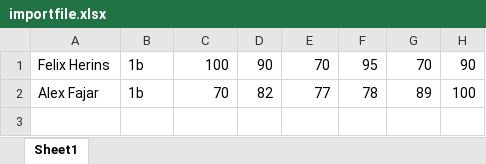
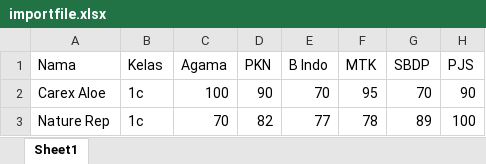
Before and after one commit to suhartonoyang/project-novriani, an Excel workbook: importfile.xlsx, sheet Sheet1, drawn as a sheet; values as stored, in another font and other column widths than the file's, no borders; addresses are those after the commit; the diff names each change by its address in the sheet, - before the commit and + after, or states it on an @@ line.

Commit message:
fixing import file

```diff
--- a/importfile.xlsx (sheet Sheet1)
+++ b/importfile.xlsx (sheet Sheet1)
+row 1: Nama | Kelas | Agama | PKN | B Indo | MTK | SBDP | PJS
-A2: Felix Herins
+A2: Carex Aloe
-B2:B3: 1b
+B2:B3: 1c
-A3: Alex Fajar
+A3: Nature Rep
```
Also changed, not shown: 1 other file.
